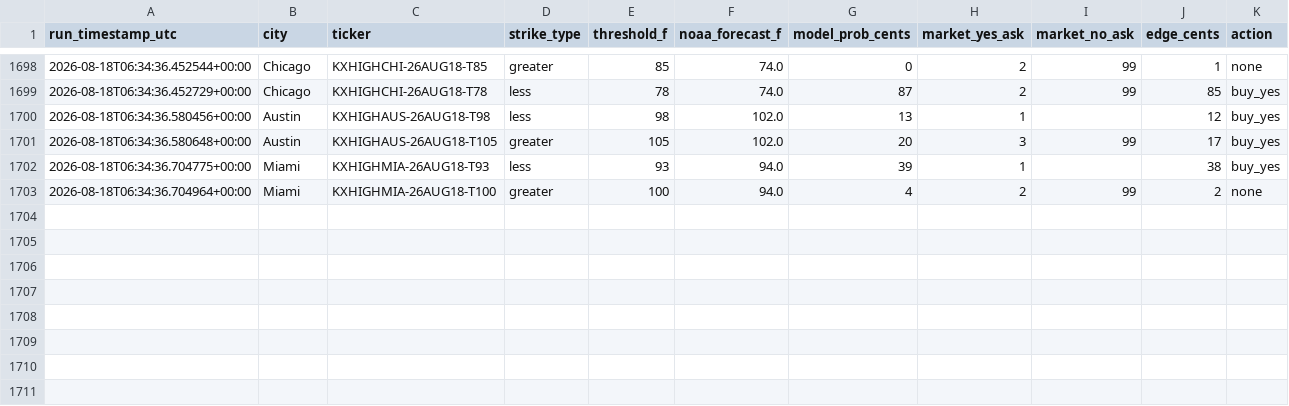
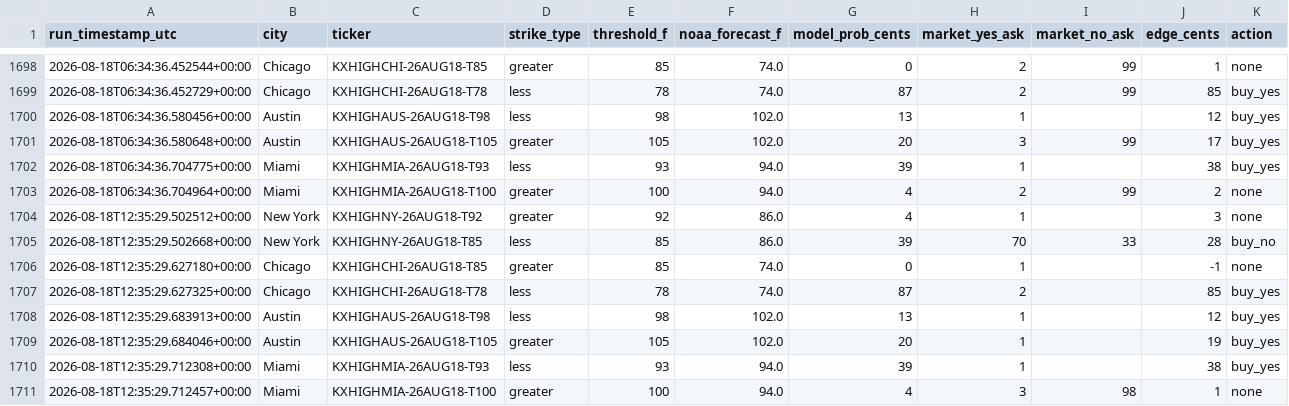
Before and after one commit to physmathu/Arbitone, a CSV file: logs/signals.csv, drawn as a sheet; only a part is shown, gaps mark what is left out.

Commit message:
Log signals: 2026-08-18 12:35 UTC

```diff
--- a/logs/signals.csv
+++ b/logs/signals.csv
@@ -1703 +1703,9 @@ run_timestamp_utc,city,ticker,strike_type,threshold_f,noaa_forecast_f,model_prob
 2026-08-18T06:34:36.704964+00:00,Miami,KXHIGHMIA-26AUG18-T100,greater,100,94.0,4,2,99,2,none
+2026-08-18T12:35:29.502512+00:00,New York,KXHIGHNY-26AUG18-T92,greater,92,86.0,4,1,,3,none
+2026-08-18T12:35:29.502668+00:00,New York,KXHIGHNY-26AUG18-T85,less,85,86.0,39,70,33,28,buy_no
+2026-08-18T12:35:29.627180+00:00,Chicago,KXHIGHCHI-26AUG18-T85,greater,85,74.0,0,1,,-1,none
+2026-08-18T12:35:29.627325+00:00,Chicago,KXHIGHCHI-26AUG18-T78,less,78,74.0,87,2,,85,buy_yes
+2026-08-18T12:35:29.683913+00:00,Austin,KXHIGHAUS-26AUG18-T98,less,98,102.0,13,1,,12,buy_yes
+2026-08-18T12:35:29.684046+00:00,Austin,KXHIGHAUS-26AUG18-T105,greater,105,102.0,20,1,,19,buy_yes
+2026-08-18T12:35:29.712308+00:00,Miami,KXHIGHMIA-26AUG18-T93,less,93,94.0,39,1,,38,buy_yes
+2026-08-18T12:35:29.712457+00:00,Miami,KXHIGHMIA-26AUG18-T100,greater,100,94.0,4,3,98,1,none
```
